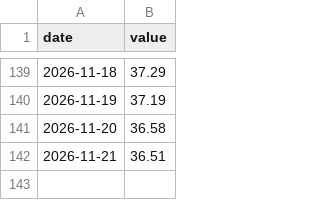
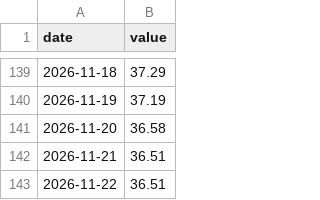
Before and after one commit to vadkurylo/stock-bubble-index, a CSV file: data/top10_history.csv, drawn as a sheet; only a part is shown, gaps mark what is left out.

```diff
--- a/data/top10_history.csv
+++ b/data/top10_history.csv
@@ -142 +142,2 @@ date,value
 2026-11-21,36.51
+2026-11-22,36.51
```
Also changed, not shown: 1 other file.
